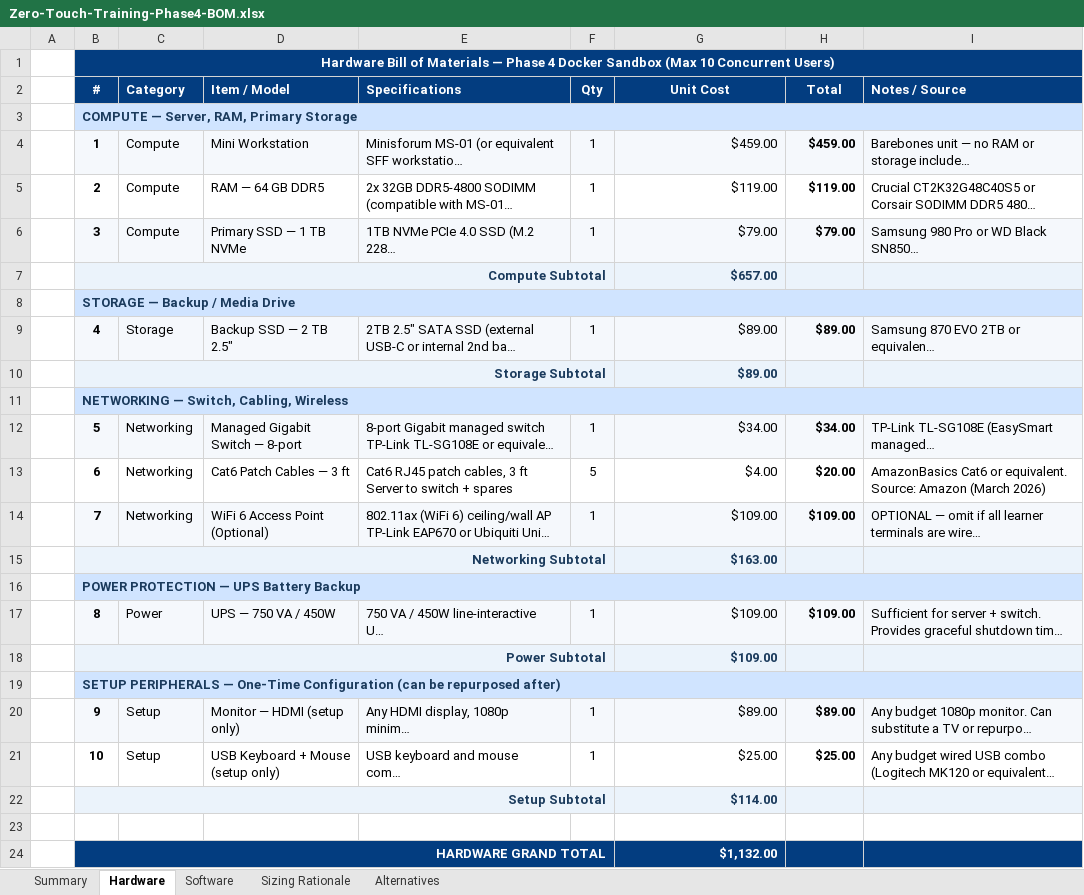
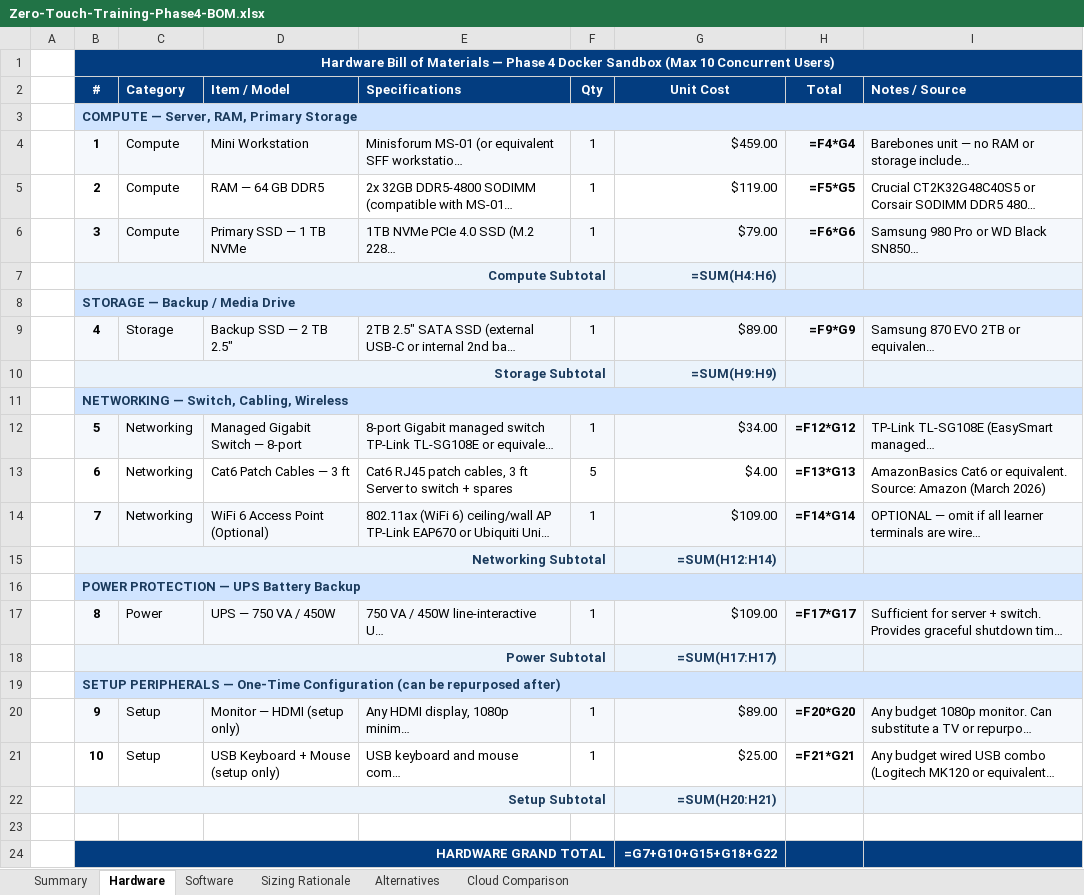
Before and after one commit to parkercombes/zero-touch-training, an Excel workbook: docs/Zero-Touch-Training-Phase4-BOM.xlsx, sheet Hardware, drawn as a sheet; long unchanged cells end in …; values as stored, in another font and other column widths than the file's, no borders; formulas without a stored value are shown as written; the diff names each change by its address in the sheet, - before the commit and + after, or states it on an @@ line.

Commit message:
Add Fiori UX mocks, cloud BOM sheet, and exec summary v4
- Executive Summary rebuilt (v4): new flow with Competitive Landscape
  at section 3, learner journey narrative, mechanics compact table,
  Overview Video as Surface 0 in UX section, Market Opportunity expanded
- game-engine-spec.md: new doc housing full mechanics rationale,
  scenario JSON schema, level detail, and state schema
- design-decisions.md: new doc tracking 6 open UX decisions (DDR-001 to DDR-006)
- Phase 4 BOM: added Cloud Comparison sheet (monthly cost + 3-yr TCO
  for AWS, Azure, GCP, DigitalOcean, Hetzner vs local hardware)
- fiori-launchpad-mock.html: tile badge system mock (gray/amber/green
  states, popover with level progress track)
- fiori-in-app-panel-mock.html: in-app FAB + slide-in training panel
  mock (Help Now / Practice modes, live MIGO form alongside panel)
- index.html: landing page UX redesign (two-mode entry, situation cards,
  plain-language titles, difficulty badges, level progress dots)

```diff
--- a/docs/Zero-Touch-Training-Phase4-BOM.xlsx (sheet Hardware)
+++ b/docs/Zero-Touch-Training-Phase4-BOM.xlsx (sheet Hardware)
+sheet tab: Cloud Comparison
-C1:I1 fill: #033D80
+C1:I1 fill: none
-C3:I3 fill: #D0E4FF
+C3:I3 fill: none
-H4 (Total): $459.00
+H4 (Total): =F4*G4
-H5 (Total): $119.00
+H5 (Total): =F5*G5
-H6 (Total): $79.00
+H6 (Total): =F6*G6
-C7:F7 fill: #EBF3FB
+C7:F7 fill: none
-G7 (Unit Cost): $657.00
+G7 (Unit Cost): =SUM(H4:H6)
-C8:I8 fill: #D0E4FF
+C8:I8 fill: none
-H9 (Total): $89.00
+H9 (Total): =F9*G9
-C10:F10 fill: #EBF3FB
+C10:F10 fill: none
-G10 (Unit Cost): $89.00
+G10 (Unit Cost): =SUM(H9:H9)
-C11:I11 fill: #D0E4FF
+C11:I11 fill: none
-H12 (Total): $34.00
+H12 (Total): =F12*G12
-H13 (Total): $20.00
+H13 (Total): =F13*G13
-H14 (Total): $109.00
+H14 (Total): =F14*G14
-C15:F15 fill: #EBF3FB
+C15:F15 fill: none
-G15 (Unit Cost): $163.00
+G15 (Unit Cost): =SUM(H12:H14)
-C16:I16 fill: #D0E4FF
+C16:I16 fill: none
-H17 (Total): $109.00
+H17 (Total): =F17*G17
-C18:F18 fill: #EBF3FB
+C18:F18 fill: none
-G18 (Unit Cost): $109.00
+G18 (Unit Cost): =SUM(H17:H17)
-C19:I19 fill: #D0E4FF
+C19:I19 fill: none
-H20 (Total): $89.00
+H20 (Total): =F20*G20
-H21 (Total): $25.00
+H21 (Total): =F21*G21
-C22:F22 fill: #EBF3FB
+C22:F22 fill: none
-G22 (Unit Cost): $114.00
+G22 (Unit Cost): =SUM(H20:H21)
-C24:F24 fill: #033D80
+C24:F24 fill: none
-G24 (Unit Cost): $1,132.00
+G24 (Unit Cost): =G7+G10+G15+G18+G22
```
Also changed, not shown: sheet Sizing Rationale, sheet Summary, sheet Software, sheet Alternatives, 6 other files.
